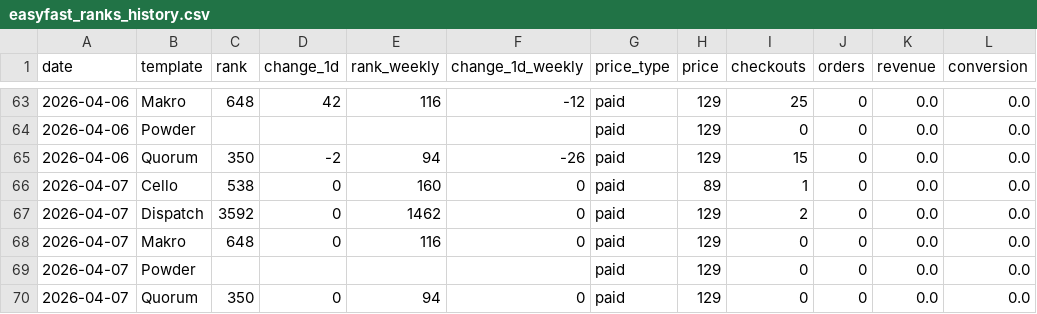
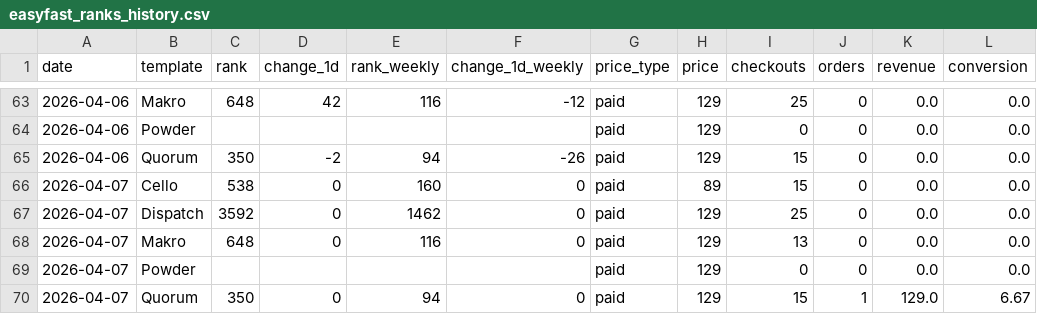
Before and after one commit to stfnco/easyfast-analytics, a CSV file: easyfast_ranks_history.csv, drawn as a sheet; only a part is shown, gaps mark what is left out.

```diff
--- a/easyfast_ranks_history.csv
+++ b/easyfast_ranks_history.csv
@@ -65,6 +65,6 @@ date,template,rank,change_1d,rank_weekly,change_1d_weekly,price_type,price,check
 2026-04-06,Quorum,350,-2,94,-26,paid,129,15,0,0.0,0.0
-2026-04-07,Cello,538,0,160,0,paid,89,1,0,0.0,0.0
-2026-04-07,Dispatch,3592,0,1462,0,paid,129,2,0,0.0,0.0
-2026-04-07,Makro,648,0,116,0,paid,129,0,0,0.0,0.0
+2026-04-07,Cello,538,0,160,0,paid,89,15,0,0.0,0.0
+2026-04-07,Dispatch,3592,0,1462,0,paid,129,25,0,0.0,0.0
+2026-04-07,Makro,648,0,116,0,paid,129,13,0,0.0,0.0
 2026-04-07,Powder,,,,,paid,129,0,0,0.0,0.0
-2026-04-07,Quorum,350,0,94,0,paid,129,0,0,0.0,0.0
+2026-04-07,Quorum,350,0,94,0,paid,129,15,1,129.0,6.67
```
